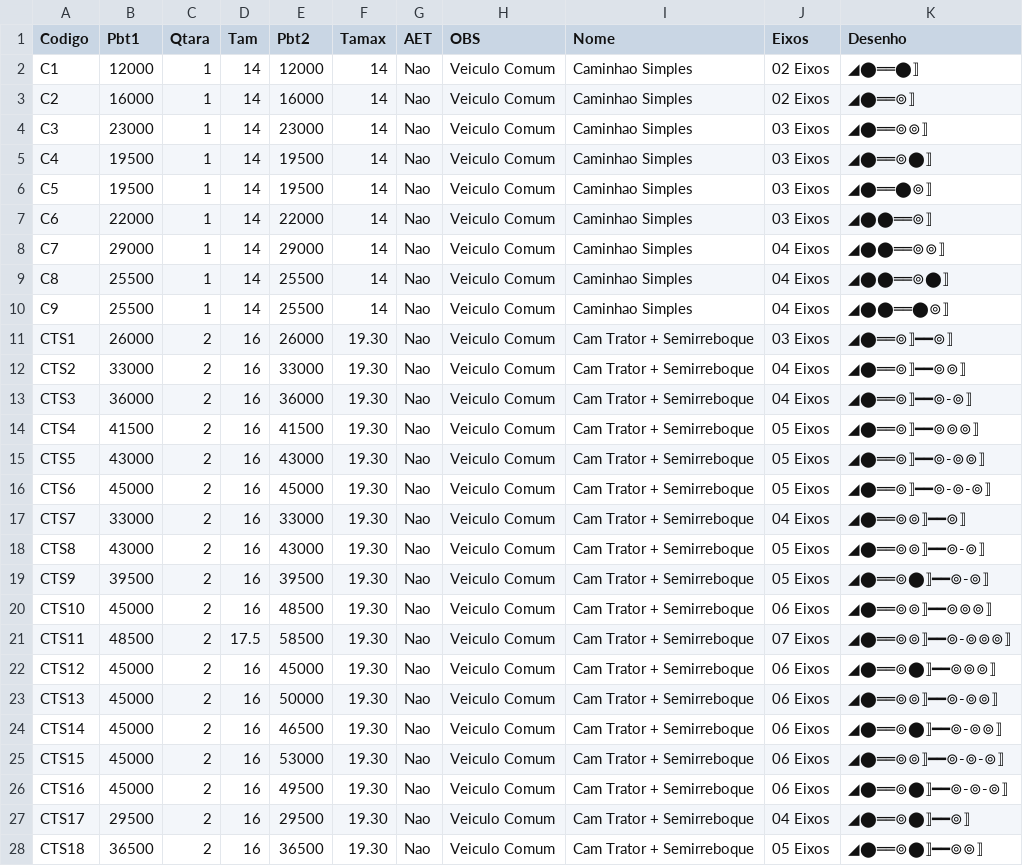
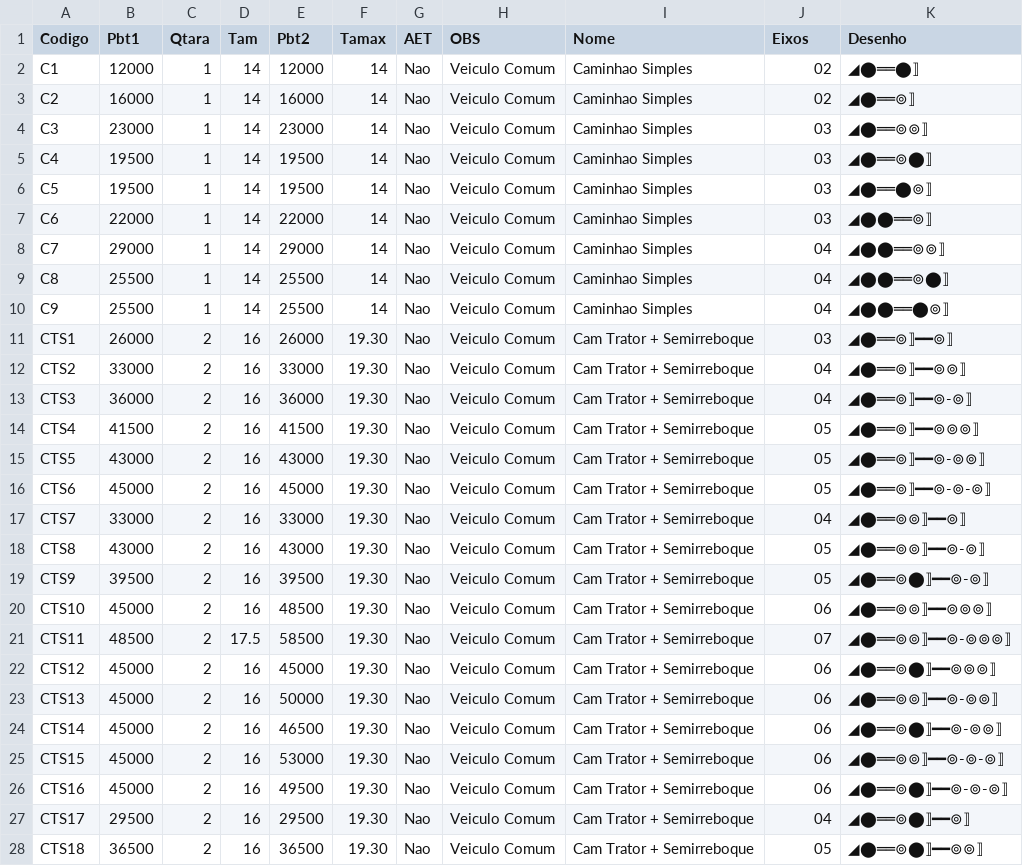
Before and after one commit to zapluc75/Pesos-Dimensoes, a CSV file: data/Caminhoes.csv, drawn as a sheet; only a part is shown; the diff covers the shown part only.

Commit message:
Update Caminhoes.csv

```diff
--- a/data/Caminhoes.csv
+++ b/data/Caminhoes.csv
@@ -1,28 +1,28 @@
 Codigo,Pbt1,Qtara,Tam,Pbt2,Tamax,AET,OBS,Nome,Eixos,Desenho
-C1,12000,1,14,12000,14,Nao,Veiculo Comum,Caminhao Simples,02 Eixos,◢⬤══⬤⟧
-C2,16000,1,14,16000,14,Nao,Veiculo Comum,Caminhao Simples,02 Eixos,◢⬤══⊚⟧
-C3,23000,1,14,23000,14,Nao,Veiculo Comum,Caminhao Simples,03 Eixos,◢⬤══⊚⊚⟧
-C4,19500,1,14,19500,14,Nao,Veiculo Comum,Caminhao Simples,03 Eixos,◢⬤══⊚⬤⟧
-C5,19500,1,14,19500,14,Nao,Veiculo Comum,Caminhao Simples,03 Eixos,◢⬤══⬤⊚⟧
-C6,22000,1,14,22000,14,Nao,Veiculo Comum,Caminhao Simples,03 Eixos,◢⬤⬤══⊚⟧
-C7,29000,1,14,29000,14,Nao,Veiculo Comum,Caminhao Simples,04 Eixos,◢⬤⬤══⊚⊚⟧
-C8,25500,1,14,25500,14,Nao,Veiculo Comum,Caminhao Simples,04 Eixos,◢⬤⬤══⊚⬤⟧
-C9,25500,1,14,25500,14,Nao,Veiculo Comum,Caminhao Simples,04 Eixos,◢⬤⬤══⬤⊚⟧
-CTS1,26000,2,16,26000,19.30,Nao,Veiculo Comum,Cam Trator + Semirreboque,03 Eixos,◢⬤══⊚⟧━━⊚⟧
-CTS2,33000,2,16,33000,19.30,Nao,Veiculo Comum,Cam Trator + Semirreboque,04 Eixos,◢⬤══⊚⟧━━⊚⊚⟧
-CTS3,36000,2,16,36000,19.30,Nao,Veiculo Comum,Cam Trator + Semirreboque,04 Eixos,◢⬤══⊚⟧━━⊚-⊚⟧
-CTS4,41500,2,16,41500,19.30,Nao,Veiculo Comum,Cam Trator + Semirreboque,05 Eixos,◢⬤══⊚⟧━━⊚⊚⊚⟧
-CTS5,43000,2,16,43000,19.30,Nao,Veiculo Comum,Cam Trator + Semirreboque,05 Eixos,◢⬤══⊚⟧━━⊚-⊚⊚⟧
-CTS6,45000,2,16,45000,19.30,Nao,Veiculo Comum,Cam Trator + Semirreboque,05 Eixos,◢⬤══⊚⟧━━⊚-⊚-⊚⟧
-CTS7,33000,2,16,33000,19.30,Nao,Veiculo Comum,Cam Trator + Semirreboque,04 Eixos,◢⬤══⊚⊚⟧━━⊚⟧
-CTS8,43000,2,16,43000,19.30,Nao,Veiculo Comum,Cam Trator + Semirreboque,05 Eixos,◢⬤══⊚⊚⟧━━⊚-⊚⟧
-CTS9,39500,2,16,39500,19.30,Nao,Veiculo Comum,Cam Trator + Semirreboque,05 Eixos,◢⬤══⊚⬤⟧━━⊚-⊚⟧
-CTS10,45000,2,16,48500,19.30,Nao,Veiculo Comum,Cam Trator + Semirreboque,06 Eixos,◢⬤══⊚⊚⟧━━⊚⊚⊚⟧
-CTS11,48500,2,17.5,58500,19.30,Nao,Veiculo Comum,Cam Trator + Semirreboque,07 Eixos,◢⬤══⊚⊚⟧━━⊚-⊚⊚⊚⟧
-CTS12,45000,2,16,45000,19.30,Nao,Veiculo Comum,Cam Trator + Semirreboque,06 Eixos,◢⬤══⊚⬤⟧━━⊚⊚⊚⟧
-CTS13,45000,2,16,50000,19.30,Nao,Veiculo Comum,Cam Trator + Semirreboque,06 Eixos,◢⬤══⊚⊚⟧━━⊚-⊚⊚⟧
-CTS14,45000,2,16,46500,19.30,Nao,Veiculo Comum,Cam Trator + Semirreboque,06 Eixos,◢⬤══⊚⬤⟧━━⊚-⊚⊚⟧
-CTS15,45000,2,16,53000,19.30,Nao,Veiculo Comum,Cam Trator + Semirreboque,06 Eixos,◢⬤══⊚⊚⟧━━⊚-⊚-⊚⟧
-CTS16,45000,2,16,49500,19.30,Nao,Veiculo Comum,Cam Trator + Semirreboque,06 Eixos,◢⬤══⊚⬤⟧━━⊚-⊚-⊚⟧
-CTS17,29500,2,16,29500,19.30,Nao,Veiculo Comum,Cam Trator + Semirreboque,04 Eixos,◢⬤══⊚⬤⟧━━⊚⟧
-CTS18,36500,2,16,36500,19.30,Nao,Veiculo Comum,Cam Trator + Semirreboque,05 Eixos,◢⬤══⊚⬤⟧━━⊚⊚⟧
+C1,12000,1,14,12000,14,Nao,Veiculo Comum,Caminhao Simples,02,◢⬤══⬤⟧
+C2,16000,1,14,16000,14,Nao,Veiculo Comum,Caminhao Simples,02,◢⬤══⊚⟧
+C3,23000,1,14,23000,14,Nao,Veiculo Comum,Caminhao Simples,03,◢⬤══⊚⊚⟧
+C4,19500,1,14,19500,14,Nao,Veiculo Comum,Caminhao Simples,03,◢⬤══⊚⬤⟧
+C5,19500,1,14,19500,14,Nao,Veiculo Comum,Caminhao Simples,03,◢⬤══⬤⊚⟧
+C6,22000,1,14,22000,14,Nao,Veiculo Comum,Caminhao Simples,03,◢⬤⬤══⊚⟧
+C7,29000,1,14,29000,14,Nao,Veiculo Comum,Caminhao Simples,04,◢⬤⬤══⊚⊚⟧
+C8,25500,1,14,25500,14,Nao,Veiculo Comum,Caminhao Simples,04,◢⬤⬤══⊚⬤⟧
+C9,25500,1,14,25500,14,Nao,Veiculo Comum,Caminhao Simples,04,◢⬤⬤══⬤⊚⟧
+CTS1,26000,2,16,26000,19.30,Nao,Veiculo Comum,Cam Trator + Semirreboque,03,◢⬤══⊚⟧━━⊚⟧
+CTS2,33000,2,16,33000,19.30,Nao,Veiculo Comum,Cam Trator + Semirreboque,04,◢⬤══⊚⟧━━⊚⊚⟧
+CTS3,36000,2,16,36000,19.30,Nao,Veiculo Comum,Cam Trator + Semirreboque,04,◢⬤══⊚⟧━━⊚-⊚⟧
+CTS4,41500,2,16,41500,19.30,Nao,Veiculo Comum,Cam Trator + Semirreboque,05,◢⬤══⊚⟧━━⊚⊚⊚⟧
+CTS5,43000,2,16,43000,19.30,Nao,Veiculo Comum,Cam Trator + Semirreboque,05,◢⬤══⊚⟧━━⊚-⊚⊚⟧
+CTS6,45000,2,16,45000,19.30,Nao,Veiculo Comum,Cam Trator + Semirreboque,05,◢⬤══⊚⟧━━⊚-⊚-⊚⟧
+CTS7,33000,2,16,33000,19.30,Nao,Veiculo Comum,Cam Trator + Semirreboque,04,◢⬤══⊚⊚⟧━━⊚⟧
+CTS8,43000,2,16,43000,19.30,Nao,Veiculo Comum,Cam Trator + Semirreboque,05,◢⬤══⊚⊚⟧━━⊚-⊚⟧
+CTS9,39500,2,16,39500,19.30,Nao,Veiculo Comum,Cam Trator + Semirreboque,05,◢⬤══⊚⬤⟧━━⊚-⊚⟧
+CTS10,45000,2,16,48500,19.30,Nao,Veiculo Comum,Cam Trator + Semirreboque,06,◢⬤══⊚⊚⟧━━⊚⊚⊚⟧
+CTS11,48500,2,17.5,58500,19.30,Nao,Veiculo Comum,Cam Trator + Semirreboque,07,◢⬤══⊚⊚⟧━━⊚-⊚⊚⊚⟧
+CTS12,45000,2,16,45000,19.30,Nao,Veiculo Comum,Cam Trator + Semirreboque,06,◢⬤══⊚⬤⟧━━⊚⊚⊚⟧
+CTS13,45000,2,16,50000,19.30,Nao,Veiculo Comum,Cam Trator + Semirreboque,06,◢⬤══⊚⊚⟧━━⊚-⊚⊚⟧
+CTS14,45000,2,16,46500,19.30,Nao,Veiculo Comum,Cam Trator + Semirreboque,06,◢⬤══⊚⬤⟧━━⊚-⊚⊚⟧
+CTS15,45000,2,16,53000,19.30,Nao,Veiculo Comum,Cam Trator + Semirreboque,06,◢⬤══⊚⊚⟧━━⊚-⊚-⊚⟧
+CTS16,45000,2,16,49500,19.30,Nao,Veiculo Comum,Cam Trator + Semirreboque,06,◢⬤══⊚⬤⟧━━⊚-⊚-⊚⟧
+CTS17,29500,2,16,29500,19.30,Nao,Veiculo Comum,Cam Trator + Semirreboque,04,◢⬤══⊚⬤⟧━━⊚⟧
+CTS18,36500,2,16,36500,19.30,Nao,Veiculo Comum,Cam Trator + Semirreboque,05,◢⬤══⊚⬤⟧━━⊚⊚⟧
```
Also changed, not shown: 88 edited cells elsewhere in this file.
